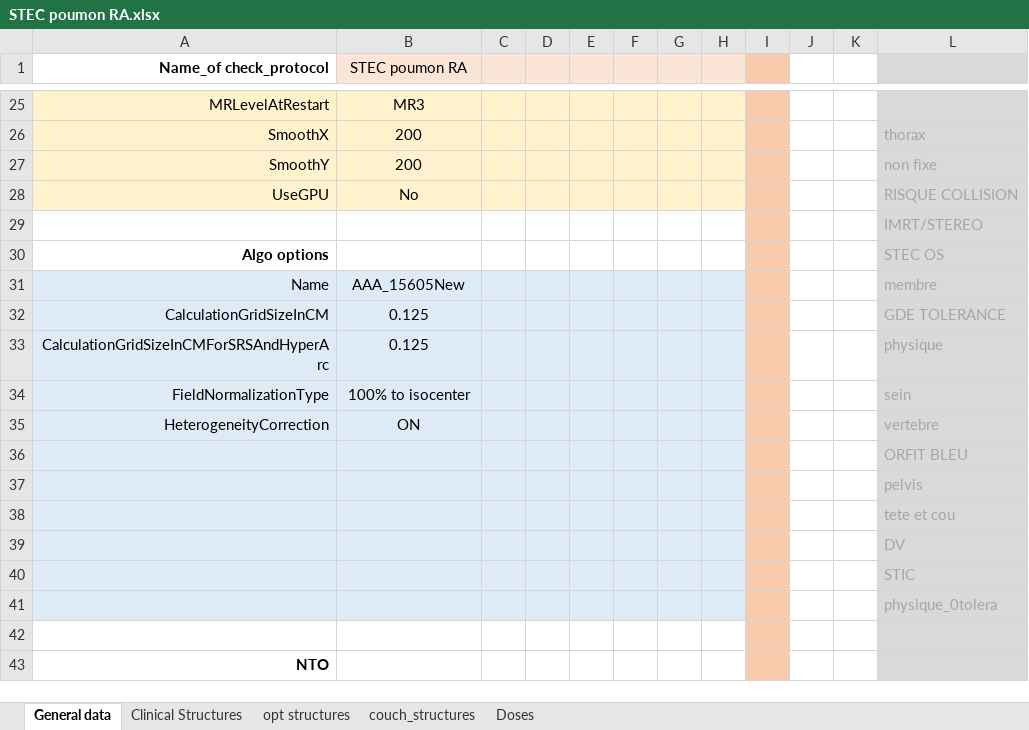
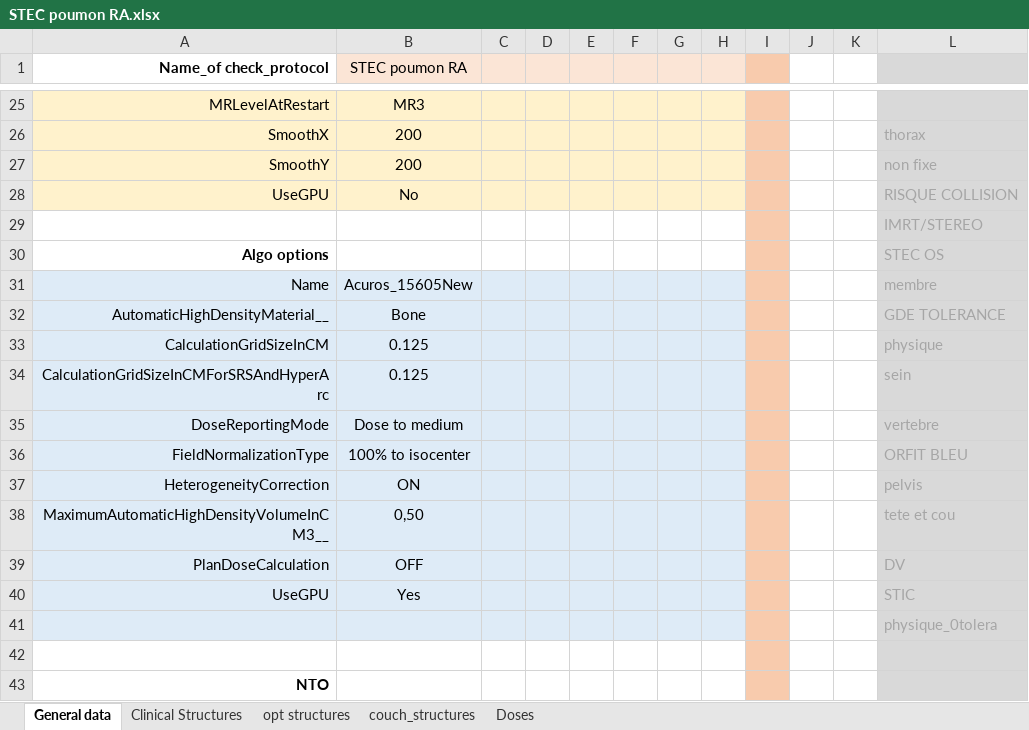
Before and after one commit to fxarnaud/PlanCheck_IUCT, an Excel workbook: Plancheck/check_protocol/STEC poumon RA.xlsx, sheet General data, drawn as a sheet; only a part is shown, gaps mark what is left out; values as stored, in another font and other column widths than the file's, no borders; removed rows and columns are numbered as before the commit, all else as after; the diff names each change by its address in the sheet, - before the commit and + after, or states it on an @@ line.

Commit message:
tomo report reader v1

```diff
--- a/Plancheck/check_protocol/STEC poumon RA.xlsx (sheet General data)
+++ b/Plancheck/check_protocol/STEC poumon RA.xlsx (sheet General data)
-B31 (STEC poumon RA): AAA_15605New
+B31 (STEC poumon RA): Acuros_15605New
+row 32: AutomaticHighDensityMaterial__ | Bone |  |  |  |  |  |  |  |  |  | GDE TOLERANCE
-L33: GDE TOLERANCE
+L33: physique
-L34: physique
+L34: sein
+row 35: DoseReportingMode | Dose to medium |  |  |  |  |  |  |  |  |  | vertebre
-L36: sein
+L36: ORFIT BLEU
-L37: vertebre
+L37: pelvis
-row 36:  |  |  |  |  |  |  |  |  |  |  | ORFIT BLEU
-row 37:  |  |  |  |  |  |  |  |  |  |  | pelvis
-row 38:  |  |  |  |  |  |  |  |  |  |  | tete et cou
-row 39:  |  |  |  |  |  |  |  |  |  |  | DV
-row 40:  |  |  |  |  |  |  |  |  |  |  | STIC
+row 38: MaximumAutomaticHighDensityVolumeInCM3__ | 0,50 |  |  |  |  |  |  |  |  |  | tete et cou
+row 39: PlanDoseCalculation | OFF |  |  |  |  |  |  |  |  |  | DV
+row 40: UseGPU | Yes |  |  |  |  |  |  |  |  |  | STIC
```
Also changed, not shown: Plancheck/check_protocol/STEC poumon DCA.xlsx, Plancheck/check_protocol/sein.xlsx, 11 other files.
